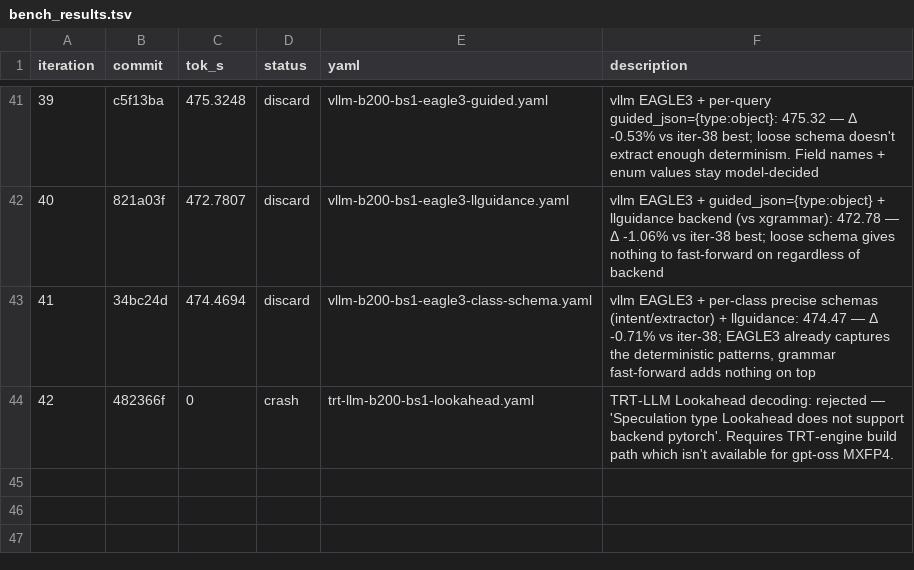
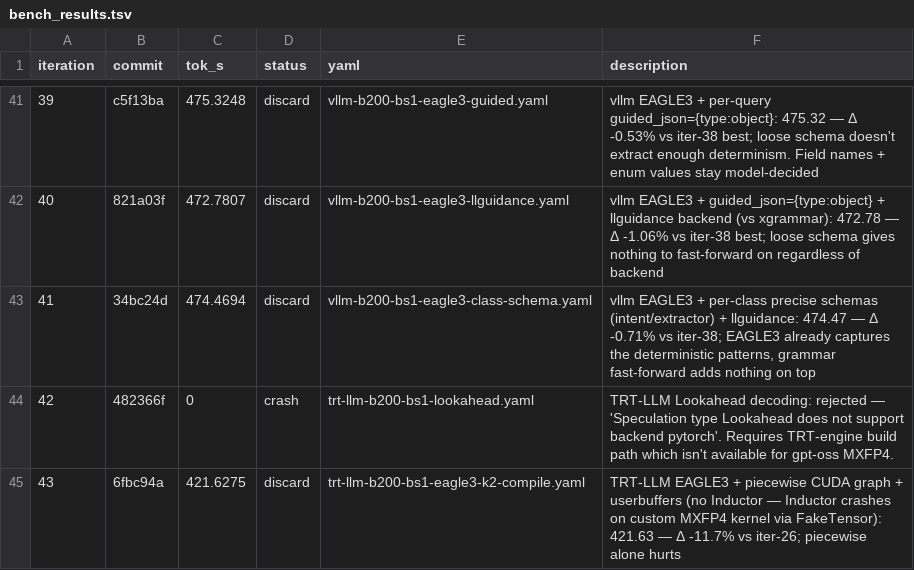
Before and after one commit to dialohq/llm-benchmark, a TSV file: bench_results.tsv, drawn as a sheet; only a part is shown, gaps mark what is left out; the diff names each change by its address in the sheet, - before the commit and + after, or states it on an @@ line.

```diff
--- a/bench_results.tsv
+++ b/bench_results.tsv
+row 45: 43 | 6fbc94a | 421.6275 | discard | trt-llm-b200-bs1-eagle3-k2-compile.yaml | TRT-LLM EAGLE3 + piecewise CUDA graph + userbuffers (no Inductor — Inductor crashes on custom MXFP4 kernel via FakeTensor): 421.63 — Δ -11.7% vs iter-26; piecewise alone hurts
```
Also changed, not shown: 3 other files.
